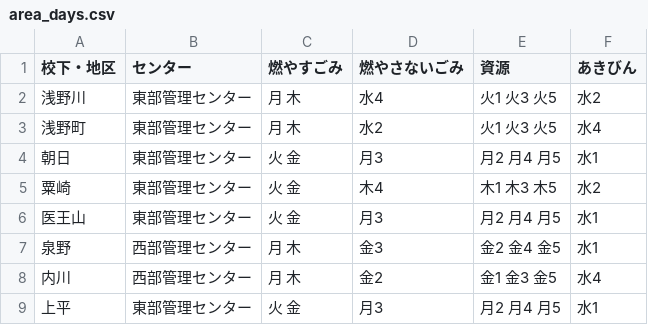
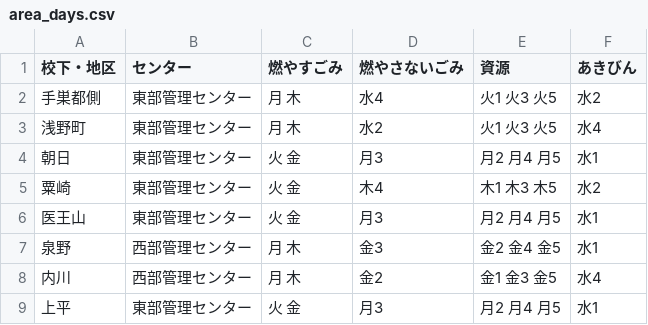
Before and after one commit to mametarou967/5374, a CSV file: data/area_days.csv, drawn as a sheet; only a part is shown.

Commit message:
Update area_days.csv
テスト2

```diff
--- a/data/area_days.csv
+++ b/data/area_days.csv
@@ -1,3 +1,3 @@
 校下・地区,センター,燃やすごみ,燃やさないごみ,資源,あきびん
-浅野川,東部管理センター,月 木,水4,火1 火3 火5,水2
+手巣都側,東部管理センター,月 木,水4,火1 火3 火5,水2
 浅野町,東部管理センター,月 木,水2,火1 火3 火5,水4
```
